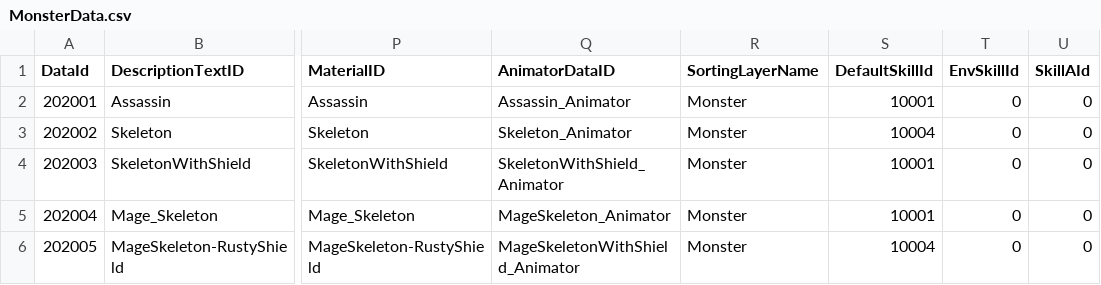
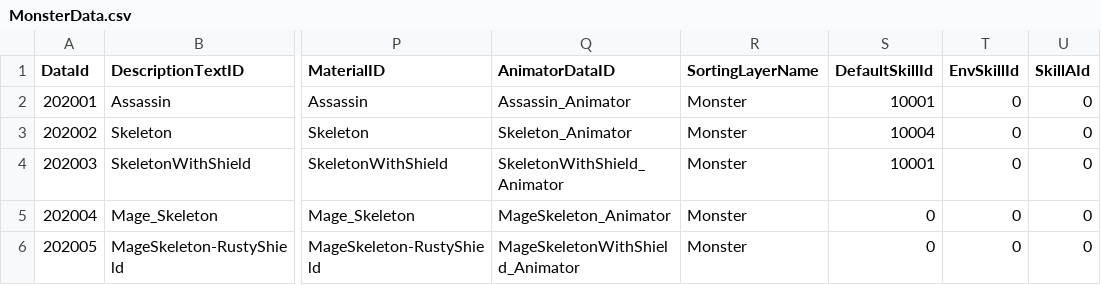
Before and after one commit to klanetho2003/CreateMagic, a CSV file: MagicSchool/Assets/@Resources/Data/ExcelData/MonsterData.csv, drawn as a sheet; only a part is shown, gaps mark what is left out; the diff names each change by its address in the sheet, - before the commit and + after, or states it on an @@ line.

```diff
--- a/MagicSchool/Assets/@Resources/Data/ExcelData/MonsterData.csv
+++ b/MagicSchool/Assets/@Resources/Data/ExcelData/MonsterData.csv
-S5 (DefaultSkillId): 10001
+S5 (DefaultSkillId): 0
-S6 (DefaultSkillId): 10004
+S6 (DefaultSkillId): 0
```
Also changed, not shown: MagicSchool/Assets/@Resources/Data/ExcelData/ProjectileData.csv, MagicSchool/Assets/@Resources/Data/ExcelData/SkillData.csv, 32 other files.
